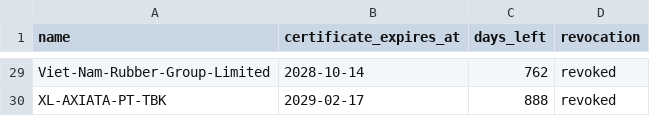
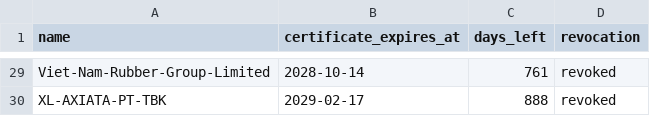
Before and after one commit to 32430/SideInstaller, a TSV file: output/certificate-validity.tsv, drawn as a sheet; only a part is shown, gaps mark what is left out; the diff covers the shown part only; the diff names each change by its address in the sheet, - before the commit and + after, or states it on an @@ line.

```diff
--- a/output/certificate-validity.tsv
+++ b/output/certificate-validity.tsv
-C29 (days_left): 762
+C29 (days_left): 761
```
Also changed, not shown: 25 edited cells elsewhere in this file, output/sign-state.tsv, 58 other files.
